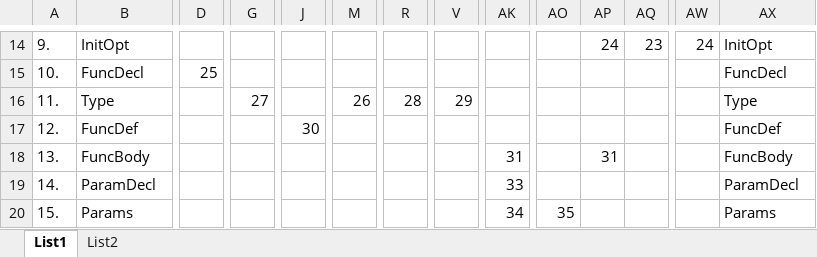
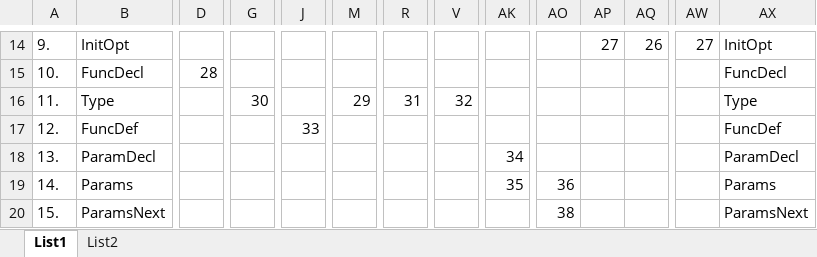
Before and after one commit to EnkeyMC/IFJ17-compiler, an Excel workbook: doc/parser/ll_table.xlsx, sheet List1, drawn as a sheet; only a part is shown, gaps mark what is left out; values as stored, in another font and other column widths than the file's, no cell formats; the diff covers the shown part only; the diff names each change by its address in the sheet, - before the commit and + after, or states it on an @@ line.

```diff
--- a/doc/parser/ll_table.xlsx (sheet List1)
+++ b/doc/parser/ll_table.xlsx (sheet List1)
-AP14: 24
+AP14: 27
-AQ14: 23
+AQ14: 26
-AW14: 24
+AW14: 27
-D15: 25
+D15: 28
-G16: 27
+G16: 30
-M16: 26
+M16: 29
-R16: 28
+R16: 31
-V16: 29
+V16: 32
-J17: 30
+J17: 33
-B18: FuncBody
+B18: ParamDecl
-AK18: 31
+AK18: 34
-AP18: 31
+AP18: (empty)
-AX18: FuncBody
+AX18: ParamDecl
-B19: ParamDecl
+B19: Params
-AK19: 33
+AK19: 35
-AO19: (empty)
+AO19: 36
-AX19: ParamDecl
+AX19: Params
-B20: Params
+B20: ParamsNext
-AK20: 34
+AK20: (empty)
-AO20: 35
+AO20: 38
-AX20: Params
+AX20: ParamsNext
```
Also changed, not shown: 4 added rows, 1 removed row and 112 edited cells elsewhere in this sheet, sheet List2, cell formats, 3 other files.
